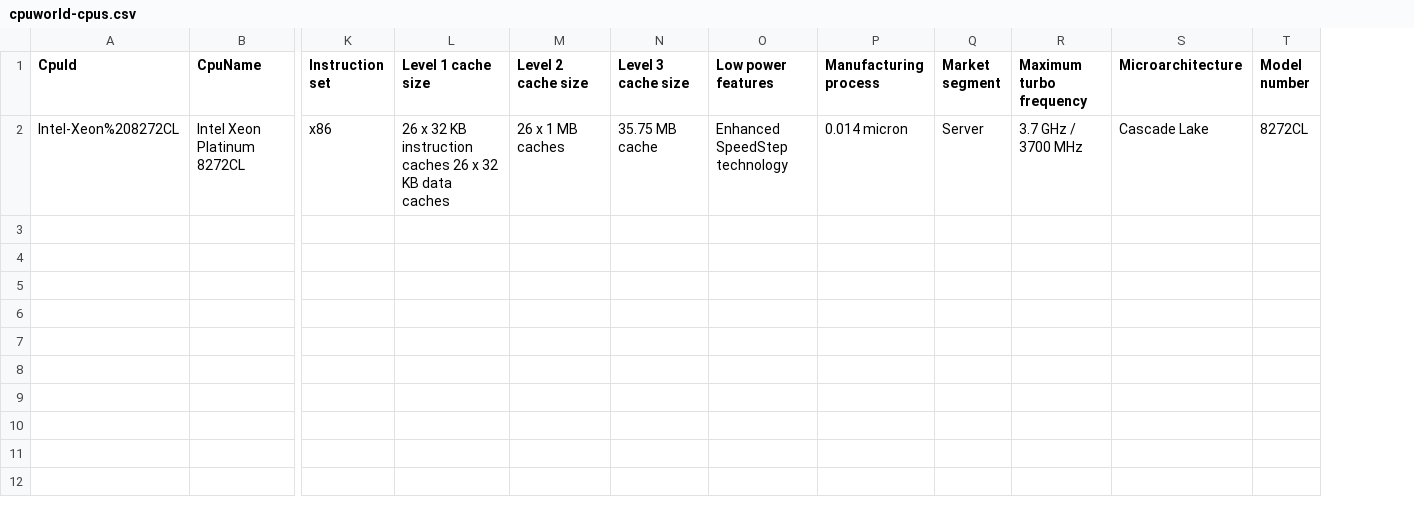
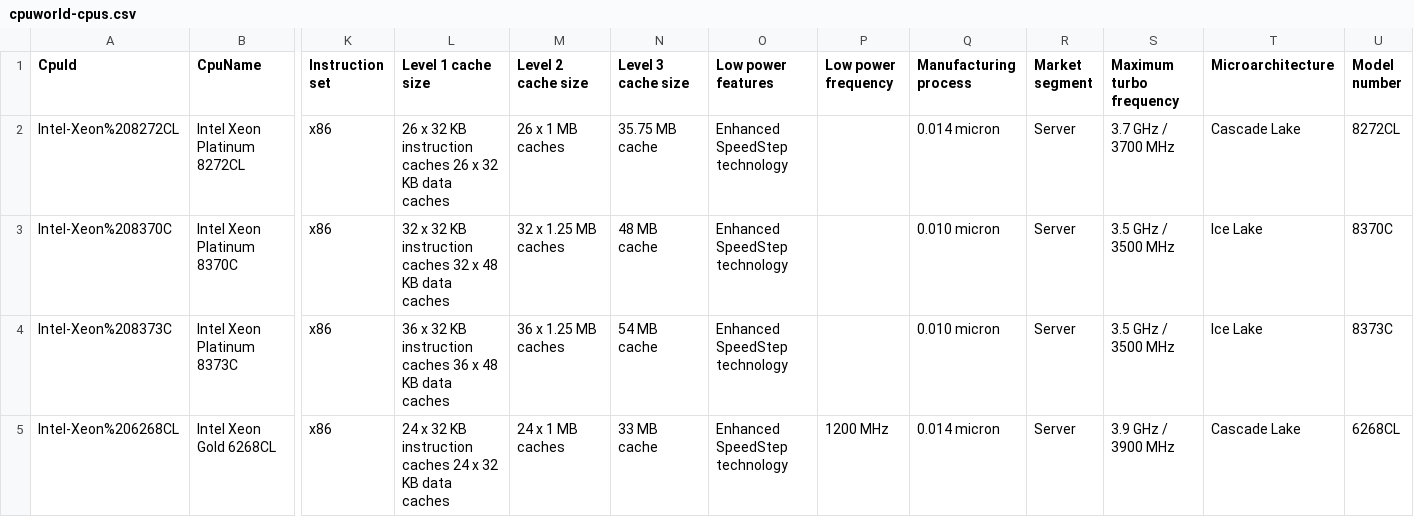
Before and after one commit to felixsteinke/cpu-spec-dataset, a CSV file: dataset/cpuworld-cpus.csv, drawn as a sheet; only a part is shown, gaps mark what is left out; rows hold the shown columns only; the diff names each change by its address in the sheet, - before the commit and + after, or states it on an @@ line.

Commit message:
update selected cpus

```diff
--- a/dataset/cpuworld-cpus.csv
+++ b/dataset/cpuworld-cpus.csv
+column P (Low power frequency), empty
+row 3: Intel-Xeon%208370C | Intel Xeon Platinum 8370C | x86 | 32 x 32 KB instruction caches 32 x 48 KB data caches | 32 x 1.25 MB caches | 48 MB cache | Enhanced SpeedStep technology |  | 0.010 micron | Server | 3.5 GHz / 3500 MHz | Ice Lake | 8370C
+row 4: Intel-Xeon%208373C | Intel Xeon Platinum 8373C | x86 | 36 x 32 KB instruction caches 36 x 48 KB data caches | 36 x 1.25 MB caches | 54 MB cache | Enhanced SpeedStep technology |  | 0.010 micron | Server | 3.5 GHz / 3500 MHz | Ice Lake | 8373C
+row 5: Intel-Xeon%206268CL | Intel Xeon Gold 6268CL | x86 | 24 x 32 KB instruction caches 24 x 32 KB data caches | 24 x 1 MB caches | 33 MB cache | Enhanced SpeedStep technology | 1200 MHz | 0.014 micron | Server | 3.9 GHz / 3900 MHz | Cascade Lake | 6268CL
```
